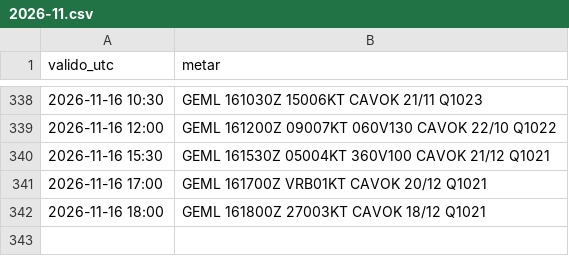
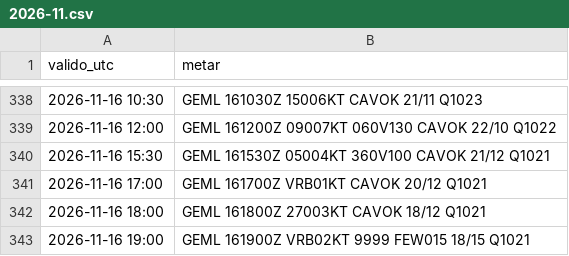
Before and after one commit to pabloauxiliar7/aterriza-mln, a CSV file: data/historico/2026-11.csv, drawn as a sheet; only a part is shown, gaps mark what is left out; the diff names each change by its address in the sheet, - before the commit and + after, or states it on an @@ line.

```diff
--- a/data/historico/2026-11.csv
+++ b/data/historico/2026-11.csv
+row 343: 2026-11-16 19:00 | GEML 161900Z VRB02KT 9999 FEW015 18/15 Q1021
```
Also changed, not shown: 2 other files.
